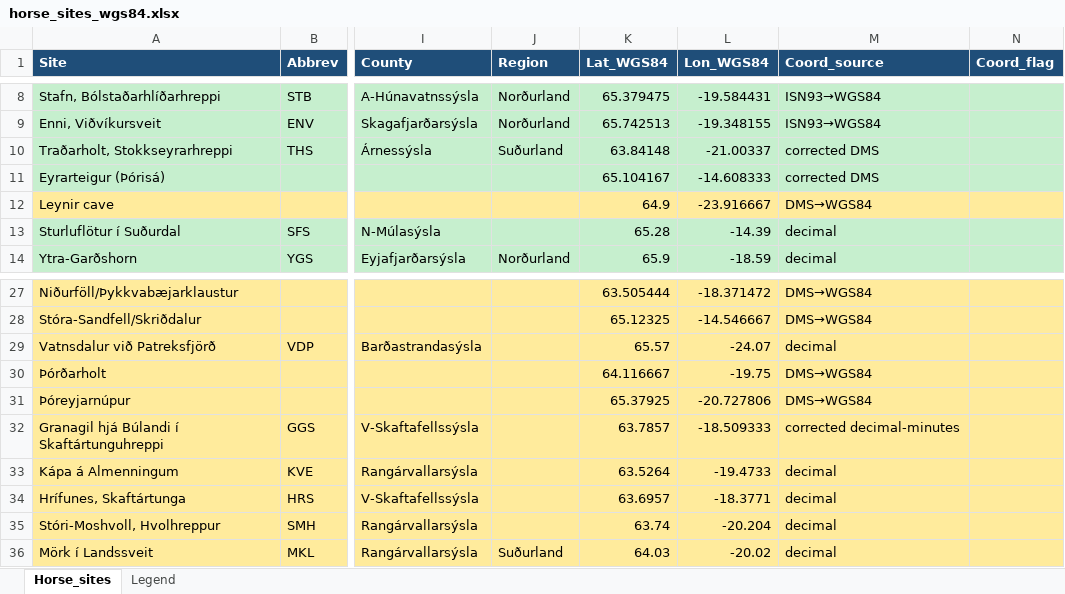
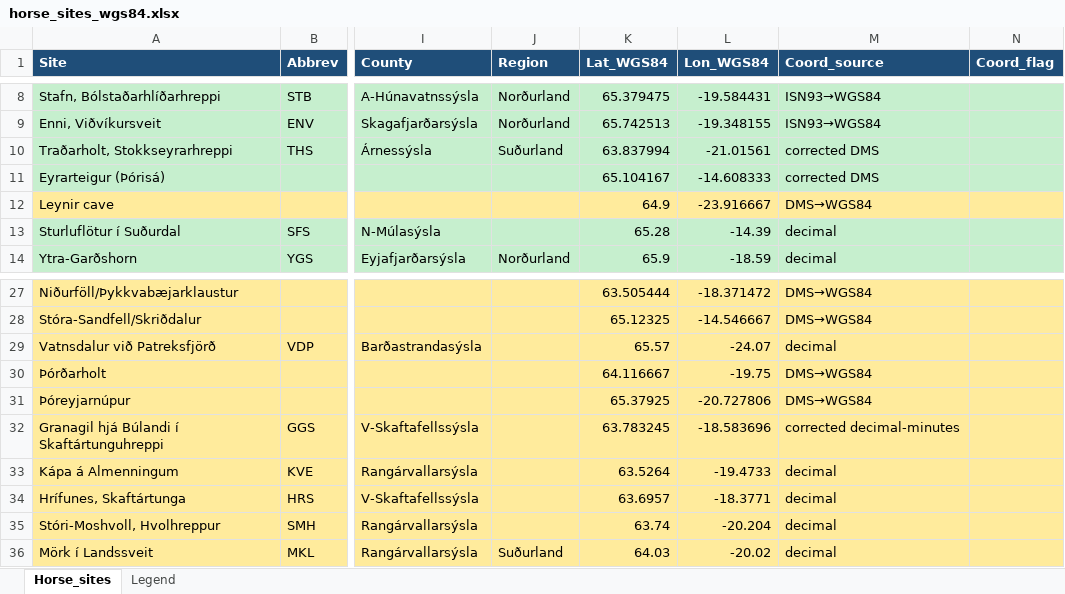
Before and after one commit to Sunna-coder/adna_icelandic_horse, an Excel workbook: draftsNew/horse_sites_wgs84.xlsx, sheet Horse_sites, drawn as a sheet; only a part is shown, gaps mark what is left out; values as stored, in another font and other column widths than the file's, no borders; the diff names each change by its address in the sheet, - before the commit and + after, or states it on an @@ line.

```diff
--- a/draftsNew/horse_sites_wgs84.xlsx (sheet Horse_sites)
+++ b/draftsNew/horse_sites_wgs84.xlsx (sheet Horse_sites)
-K10 (Lat_WGS84): 63.84148
+K10 (Lat_WGS84): 63.837994
-L10 (Lon_WGS84): -21.00337
+L10 (Lon_WGS84): -21.01561
-K32 (Lat_WGS84): 63.7857
+K32 (Lat_WGS84): 63.783245
-L32 (Lon_WGS84): -18.509333
+L32 (Lon_WGS84): -18.583696
```
Also changed, not shown: 1 other file.
